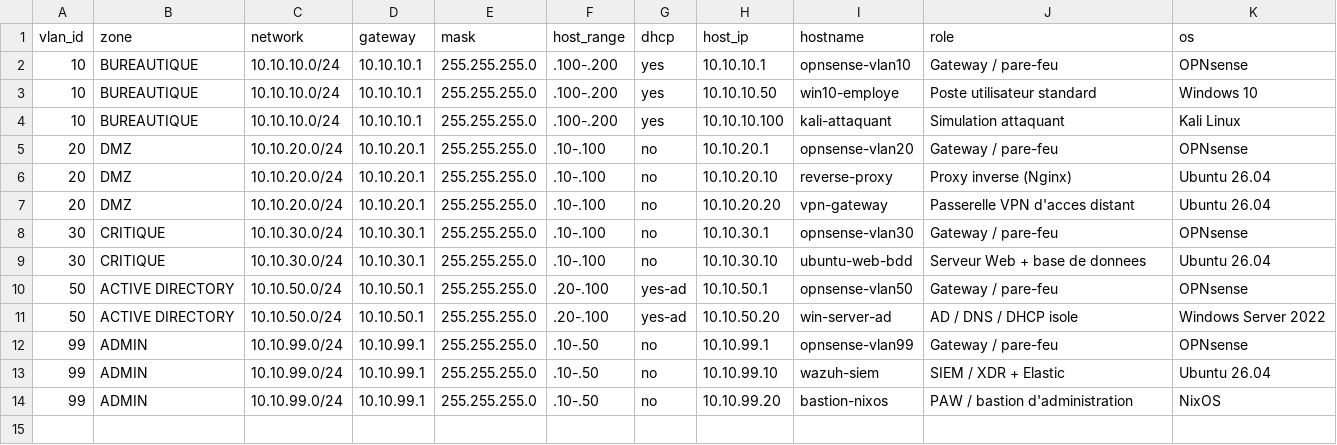
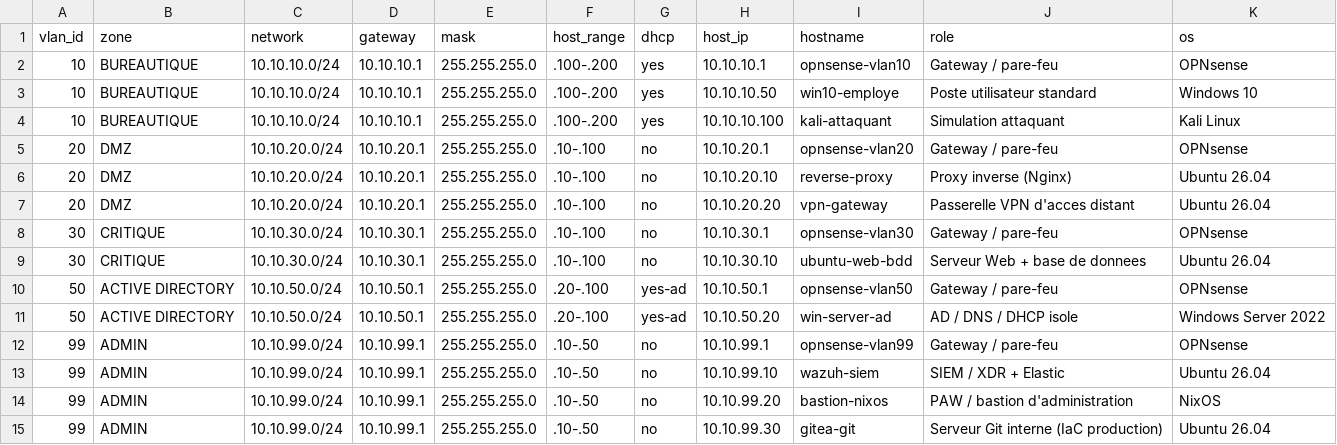
Before and after one commit to galagtek/defend-the-core, a CSV file: architecture/addressing-plan.csv, drawn as a sheet; the diff names each change by its address in the sheet, - before the commit and + after, or states it on an @@ line.

Commit message:
Gitea: serveur Git interne (VLAN 99, 10.10.99.30)
- README: justification, placement réseau, règles pare-feu, workflow GitOps
- install-gitea.sh: installation automatisée (binaire Go, systemd, SQLite, UFW)
- configure-ldap.sh: authentification LDAPS via AD (compte de service)
- addressing-plan.csv: ajout Gitea (10.10.99.30)
- .env.example: variables Gitea (IP, secret key, internal token)

```diff
--- a/architecture/addressing-plan.csv
+++ b/architecture/addressing-plan.csv
+row 15: 99 | ADMIN | 10.10.99.0/24 | 10.10.99.1 | 255.255.255.0 | .10-.50 | no | 10.10.99.30 | gitea-git | Serveur Git interne (IaC production) | Ubuntu 26.04
```
Also changed, not shown: 4 other files.
